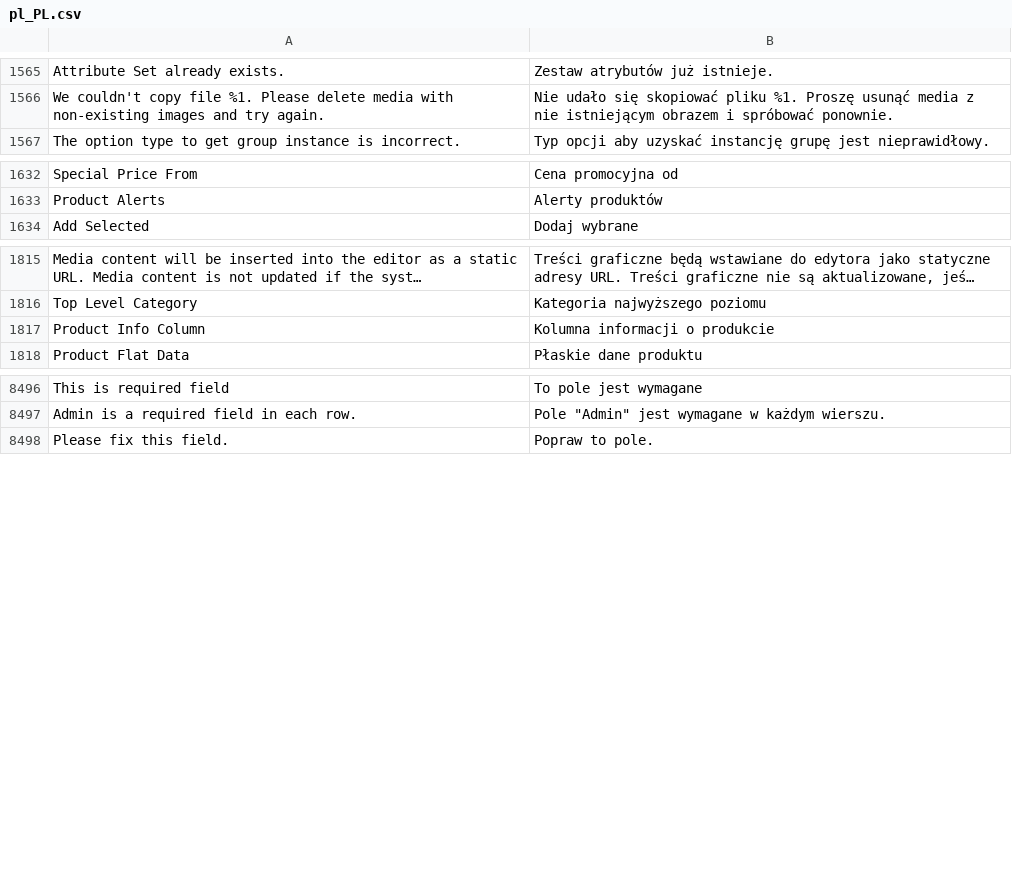
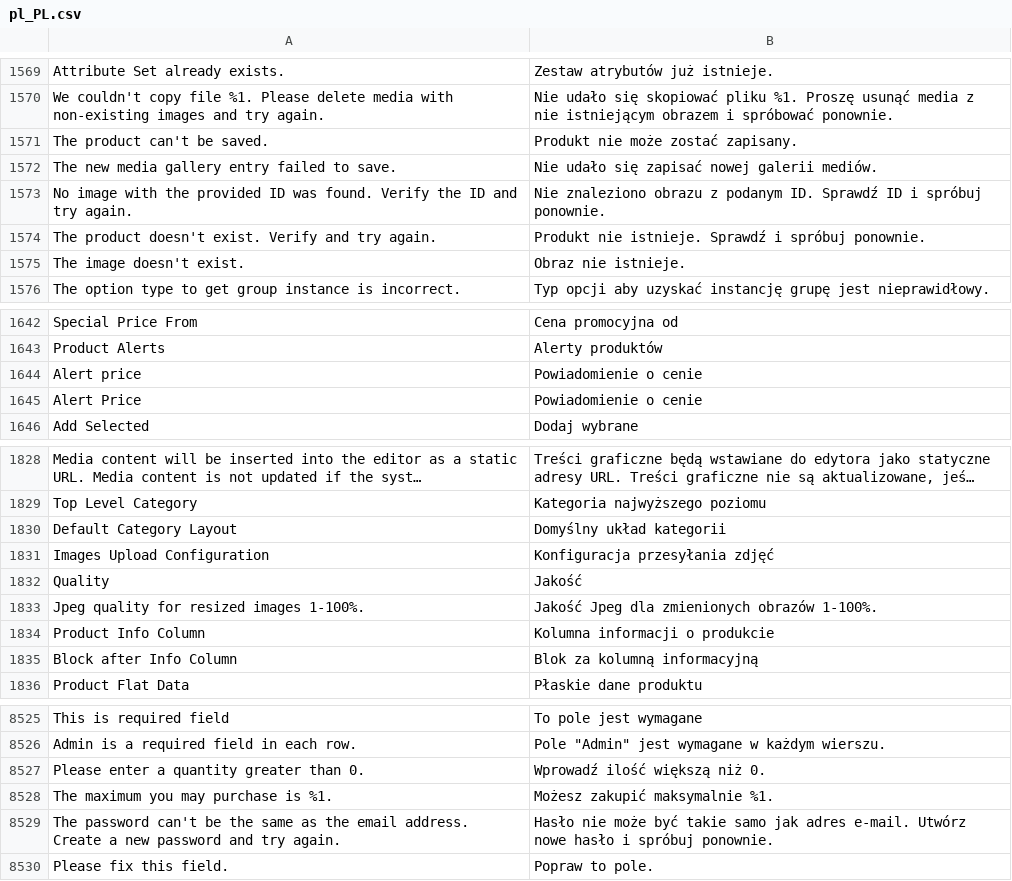
Before and after one commit to magento-l10n/language-pl_PL, a CSV file: pl_PL.csv, drawn as a sheet; only a part is shown, gaps mark what is left out; long unchanged cells end in …; the diff covers the shown part only; the diff names each change by its address in the sheet, - before the commit and + after, or states it on an @@ line.

Commit message:
Updating translations from Crowdin.

```diff
--- a/pl_PL.csv
+++ b/pl_PL.csv
+row 1571: The product can't be saved. | Produkt nie może zostać zapisany.
+row 1572: The new media gallery entry failed to save. | Nie udało się zapisać nowej galerii mediów.
+row 1573: No image with the provided ID was found. Verify the ID and try again. | Nie znaleziono obrazu z podanym ID. Sprawdź ID i spróbuj ponownie.
+row 1574: The product doesn't exist. Verify and try again. | Produkt nie istnieje. Sprawdź i spróbuj ponownie.
+row 1575: The image doesn't exist. | Obraz nie istnieje.
+row 1644: Alert price | Powiadomienie o cenie
+row 1645: Alert Price | Powiadomienie o cenie
+row 1830: Default Category Layout | Domyślny układ kategorii
+row 1831: Images Upload Configuration | Konfiguracja przesyłania zdjęć
+row 1832: Quality | Jakość
+row 1833: Jpeg quality for resized images 1-100%. | Jakość Jpeg dla zmienionych obrazów 1-100%.
+row 1835: Block after Info Column | Blok za kolumną informacyjną
+row 8527: Please enter a quantity greater than 0. | Wprowadź ilość większą niż 0.
+row 8528: The maximum you may purchase is %1. | Możesz zakupić maksymalnie %1.
+row 8529: The password can't be the same as the email address. Create a new password and try again. | Hasło nie może być takie samo jak adres e-mail. Utwórz nowe hasło i spróbuj ponownie.
```
Also changed, not shown: 17 added rows elsewhere in this file, 1 other file.
